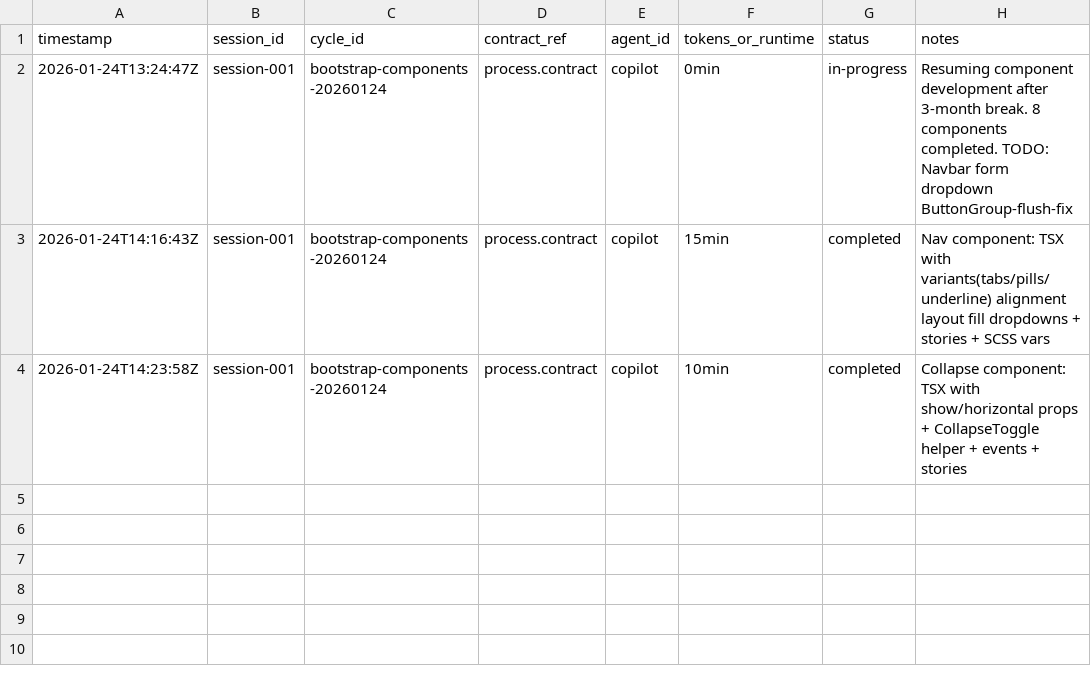
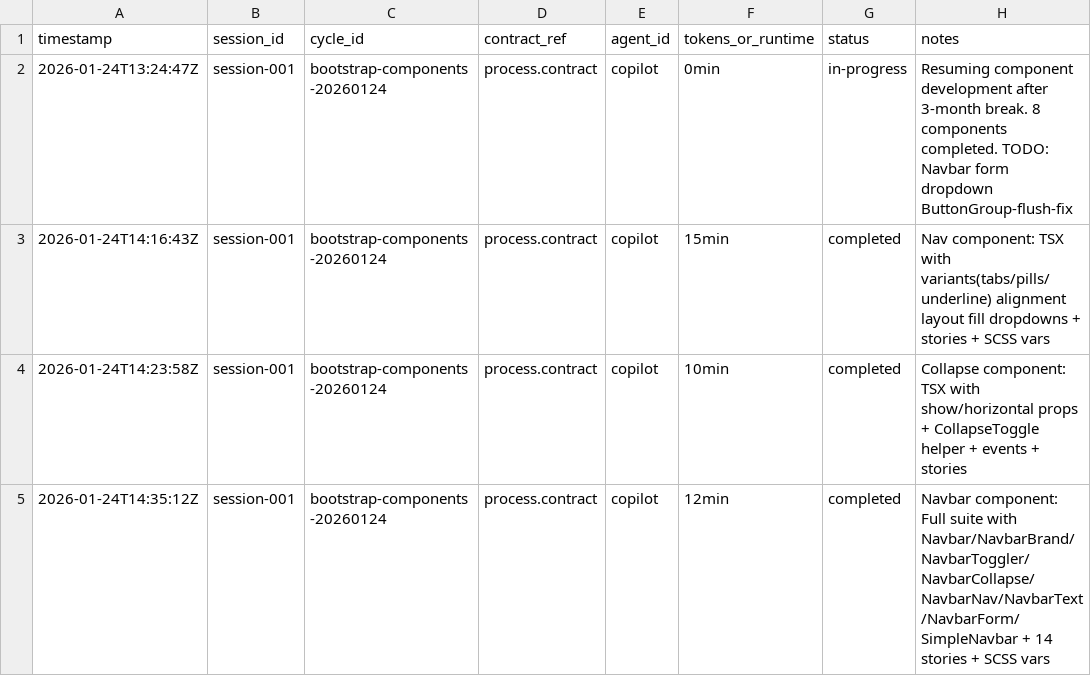
Before and after one commit to cresencio/bootstrap-vite-storybook, a CSV file: cxs/ledger/runs.csv, drawn as a sheet.

Commit message:
feat(Navbar): Add Navbar component with responsive design and dropdown support
- Implemented Navbar component with customizable properties including expand, color scheme, and background.
- Created subcomponents: NavbarBrand, NavbarToggler, NavbarCollapse, NavbarNav, NavbarText, and NavbarForm for modular usage.
- Added support for dropdown items in NavbarNav.
- Introduced SimpleNavbar for common navbar patterns with optional search functionality.
- Created SCSS variable files for Navbar customization.

feat(Nav): Introduce Nav component for navigation items

- Developed Nav component to handle navigation items with support for dropdowns, active states, and disabled items.
- Defined NavItem and NavDropdownItem interfaces for type safety.
- Added customizable props for visual styles, alignment, layout, and fill behavior.

style(Navbar, Nav): Add SCSS variable files for customization

- Created _variables.scss files for both Navbar and Nav components to allow for easy customization of styles.

test(Navbar): Add Storybook stories for Navbar component

- Created comprehensive Storybook stories for Navbar showcasing various configurations including dropdowns, themes, and container sizes.
- Included examples for SimpleNavbar with search functionality and different brand representations.

fix(styles): Update bootstrap-custom.scss to include Navbar variables

- Updated bootstrap-custom.scss to import Navbar variable overrides for consistent styling across components.

```diff
--- a/cxs/ledger/runs.csv
+++ b/cxs/ledger/runs.csv
@@ -4 +4,2 @@ timestamp,session_id,cycle_id,contract_ref,agent_id,tokens_or_runtime,status,not
 2026-01-24T14:23:58Z,session-001,bootstrap-components-20260124,process.contract,copilot,10min,completed,Collapse component: TSX with show/horizontal props + CollapseToggle helper + events + stories
+2026-01-24T14:35:12Z,session-001,bootstrap-components-20260124,process.contract,copilot,12min,completed,Navbar component: Full suite with Navbar/NavbarBrand/NavbarToggler/NavbarCollapse/NavbarNav/NavbarText/NavbarForm/SimpleNavbar + 14 stories + SCSS vars
```
Also changed, not shown: 35 other files.
